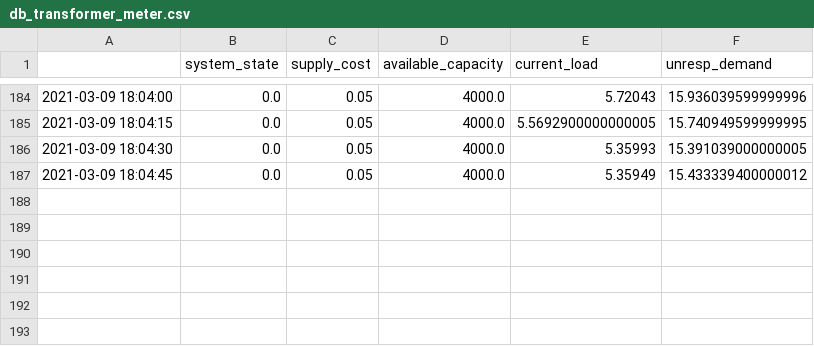
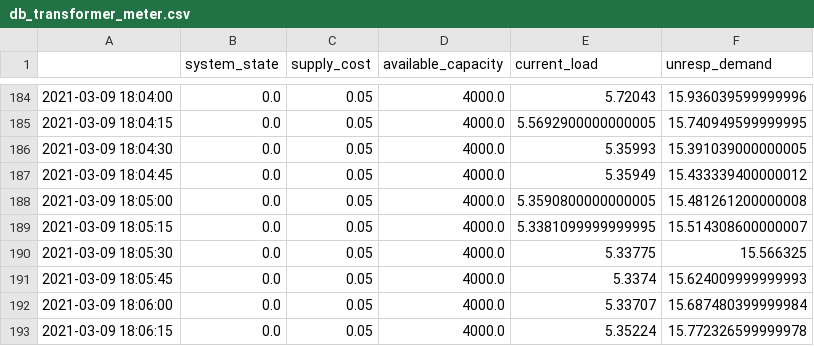
Before and after one commit to slacgismo/TESS, a CSV file: simulation/results/db_transformer_meter.csv, drawn as a sheet; only a part is shown, gaps mark what is left out; the diff names each change by its address in the sheet, - before the commit and + after, or states it on an @@ line.

```diff
--- a/simulation/results/db_transformer_meter.csv
+++ b/simulation/results/db_transformer_meter.csv
+row 188: 2021-03-09 18:05:00 | 0.0 | 0.05 | 4000.0 | 5.3590800000000005 | 15.481261200000008
+row 189: 2021-03-09 18:05:15 | 0.0 | 0.05 | 4000.0 | 5.3381099999999995 | 15.514308600000007
+row 190: 2021-03-09 18:05:30 | 0.0 | 0.05 | 4000.0 | 5.33775 | 15.566325
+row 191: 2021-03-09 18:05:45 | 0.0 | 0.05 | 4000.0 | 5.3374 | 15.624009999999993
+row 192: 2021-03-09 18:06:00 | 0.0 | 0.05 | 4000.0 | 5.33707 | 15.687480399999984
+row 193: 2021-03-09 18:06:15 | 0.0 | 0.05 | 4000.0 | 5.35224 | 15.772326599999978
```
Also changed, not shown: 2 other files.
